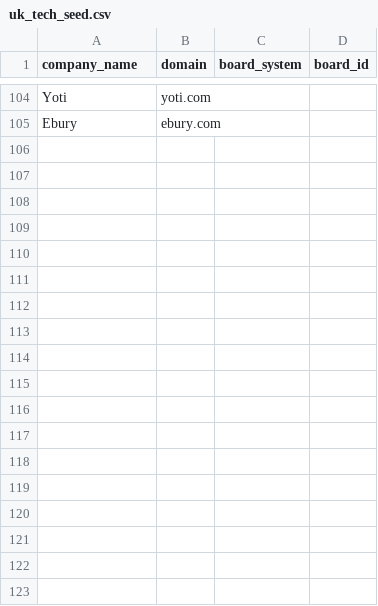
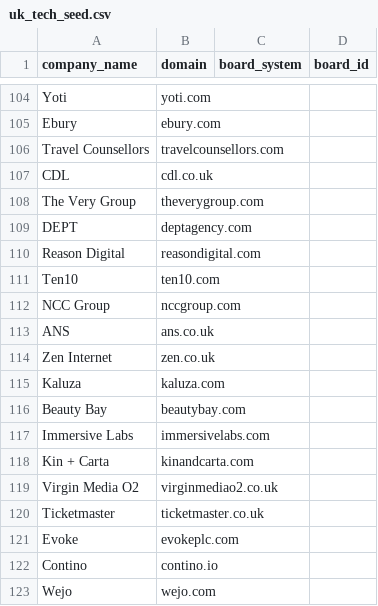
Before and after one commit to mohamedalsayed12/job-application-agent, a CSV file: app/discovery/data/uk_tech_seed.csv, drawn as a sheet; only a part is shown, gaps mark what is left out; the diff names each change by its address in the sheet, - before the commit and + after, or states it on an @@ line.

```diff
--- a/app/discovery/data/uk_tech_seed.csv
+++ b/app/discovery/data/uk_tech_seed.csv
+row 106: Travel Counsellors | travelcounsellors.com
+row 107: CDL | cdl.co.uk
+row 108: The Very Group | theverygroup.com
+row 109: DEPT | deptagency.com
+row 110: Reason Digital | reasondigital.com
+row 111: Ten10 | ten10.com
+row 112: NCC Group | nccgroup.com
+row 113: ANS | ans.co.uk
+row 114: Zen Internet | zen.co.uk
+row 115: Kaluza | kaluza.com
+row 116: Beauty Bay | beautybay.com
+row 117: Immersive Labs | immersivelabs.com
+row 118: Kin + Carta | kinandcarta.com
+row 119: Virgin Media O2 | virginmediao2.co.uk
+row 120: Ticketmaster | ticketmaster.co.uk
+row 121: Evoke | evokeplc.com
+row 122: Contino | contino.io
+row 123: Wejo | wejo.com
```
